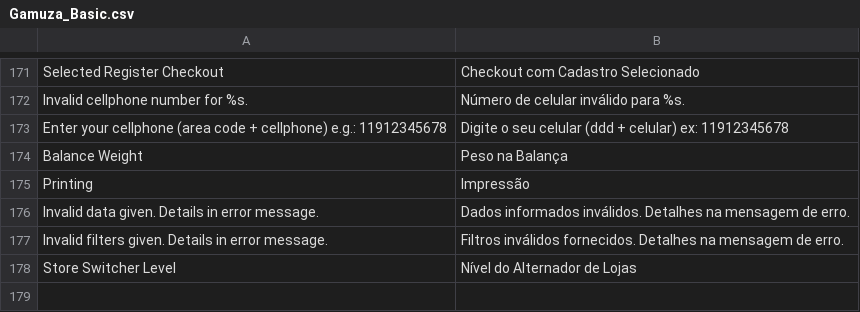
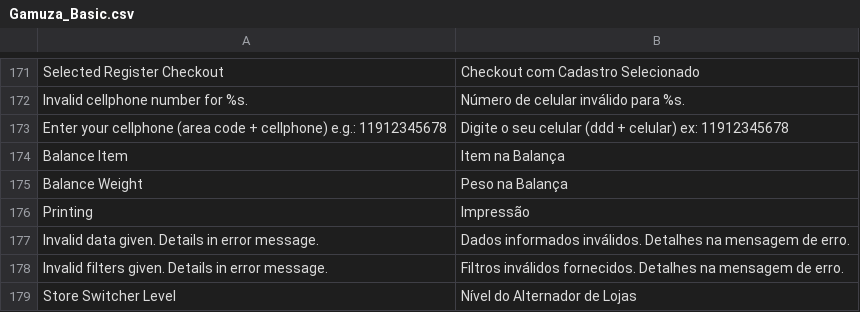
Before and after one commit to gamuzatech/tolucastore-openmage, a CSV file: app/locale/pt_BR/Gamuza_Basic.csv, drawn as a sheet; only a part is shown, gaps mark what is left out; the diff names each change by its address in the sheet, - before the commit and + after, or states it on an @@ line.

Commit message:
Atualizado modulo Gamuza_Basic: adicionado atributo balance_item

```diff
--- a/app/locale/pt_BR/Gamuza_Basic.csv
+++ b/app/locale/pt_BR/Gamuza_Basic.csv
+row 174: Balance Item | Item na Balança
```
Also changed, not shown: 3 other files.
